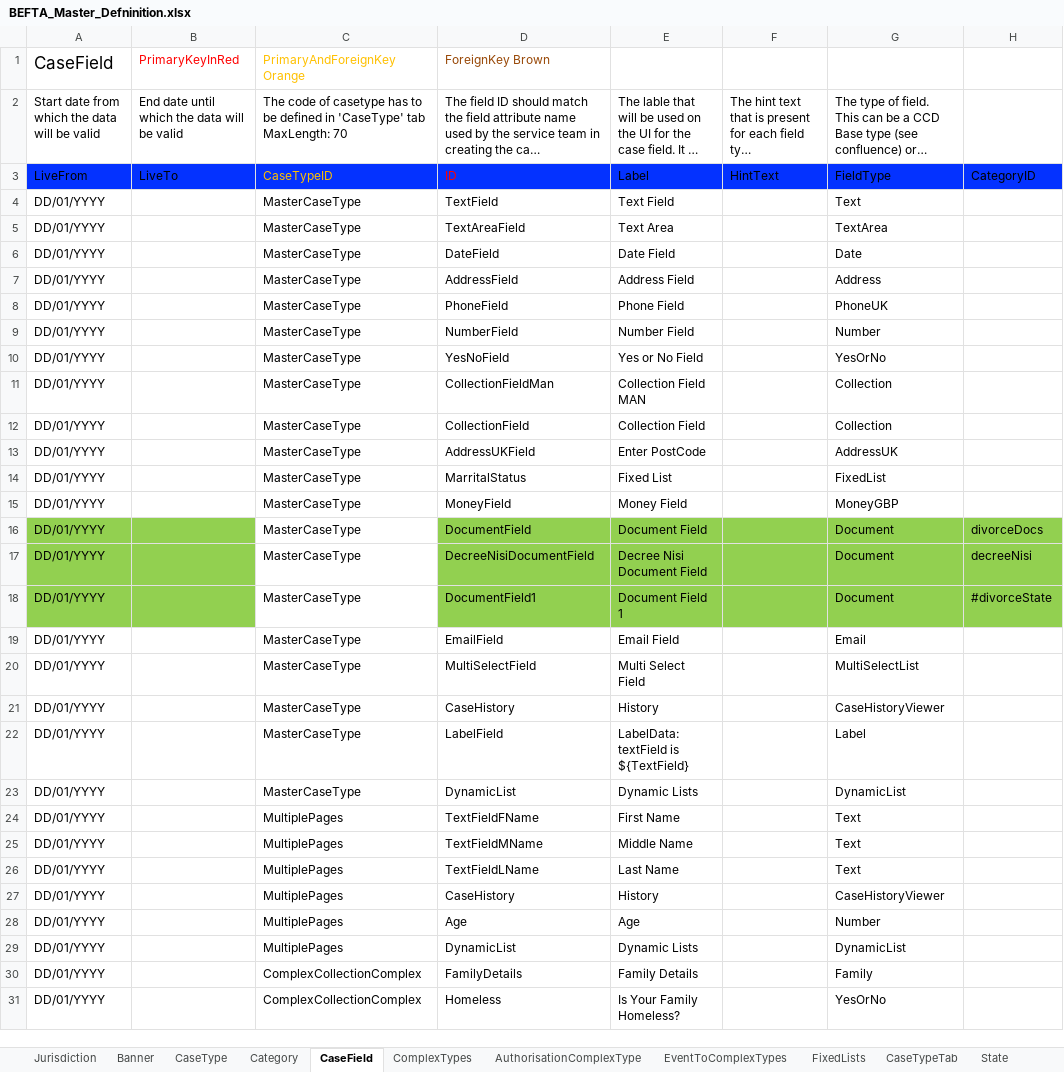
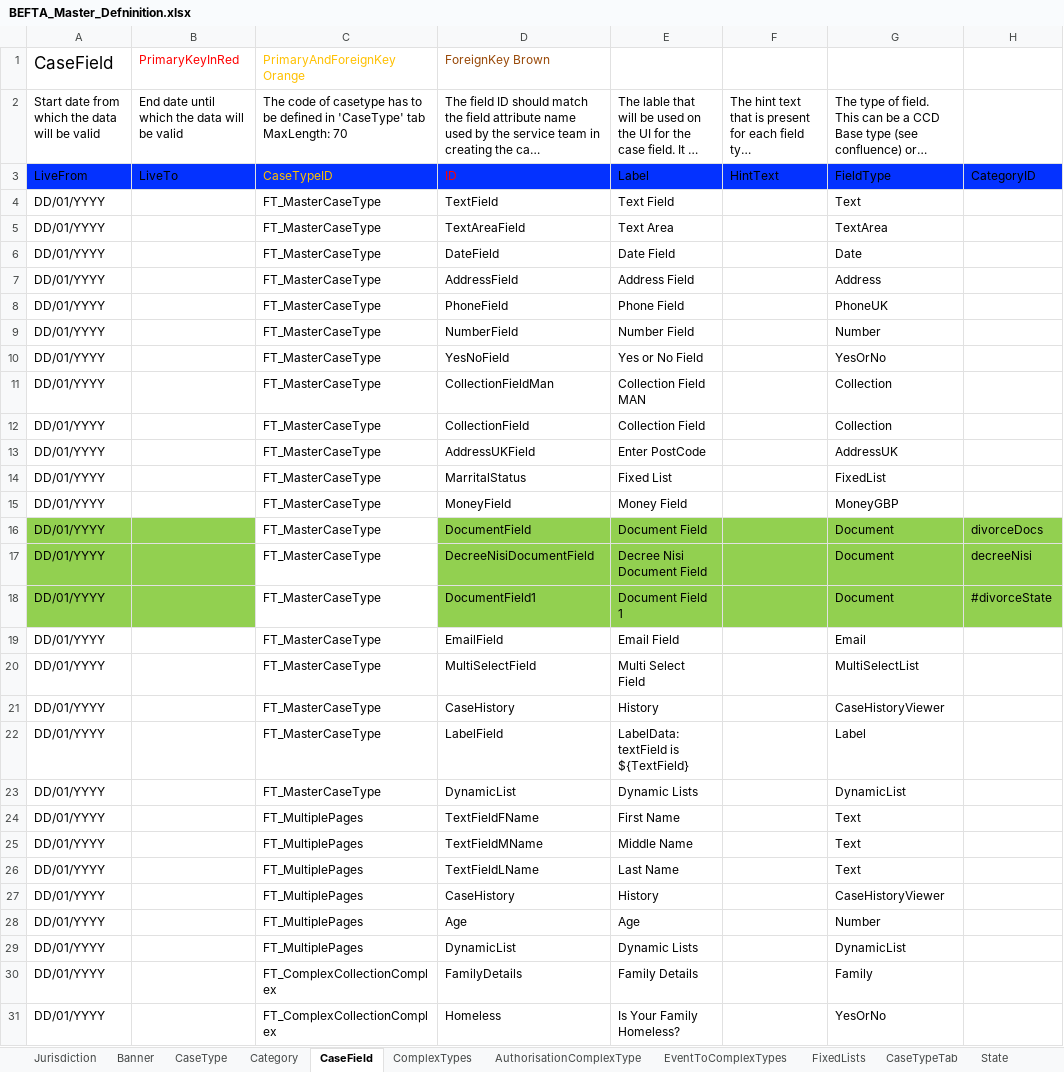
Before and after one commit to hmcts/befta-fw, an Excel workbook: src/main/resources/uk/gov/hmcts/befta/dse/ccd/definitions/valid/BEFTA_Master_Defninition.xlsx, sheet CaseField, drawn as a sheet; only a part is shown; long unchanged cells end in …; values as stored, in another font and other column widths than the file's, no borders; table styles not drawn; the diff covers the shown part only; the diff names each change by its address in the sheet, - before the commit and + after, or states it on an @@ line.

```diff
--- a/src/main/resources/uk/gov/hmcts/befta/dse/ccd/definitions/valid/BEFTA_Master_Defninition.xlsx (sheet CaseField)
+++ b/src/main/resources/uk/gov/hmcts/befta/dse/ccd/definitions/valid/BEFTA_Master_Defninition.xlsx (sheet CaseField)
-C4:C23: MasterCaseType
+C4:C23: FT_MasterCaseType
-C24:C29: MultiplePages
+C24:C29: FT_MultiplePages
-C30:C31: ComplexCollectionComplex
+C30:C31: FT_ComplexCollectionComplex
```
Also changed, not shown: other rows of this sheet, sheet CaseEventToFields, sheet AuthorisationCaseField, sheet CaseTypeTab, sheet WorkBasketResultFields, sheet WorkBasketInputFields, sheet SearchInputFields, 12 more sheets, 1 other file.
